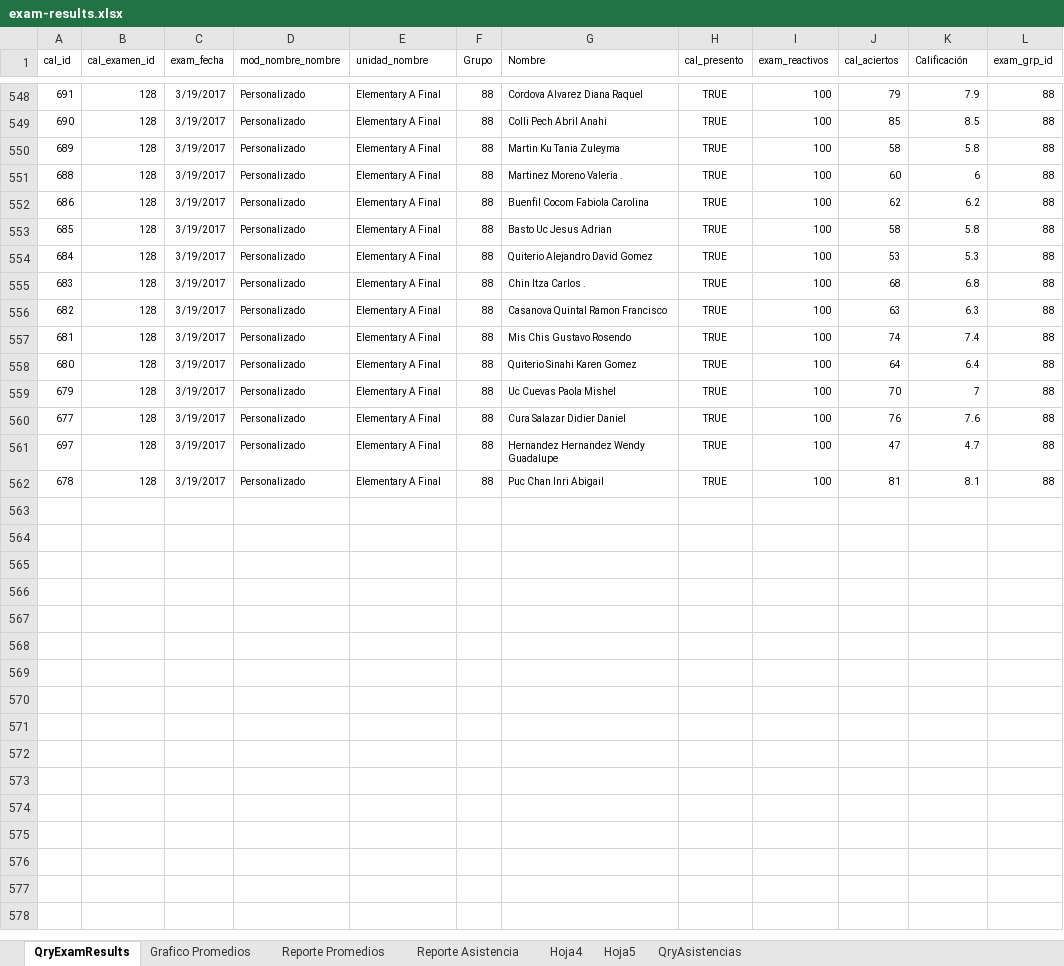
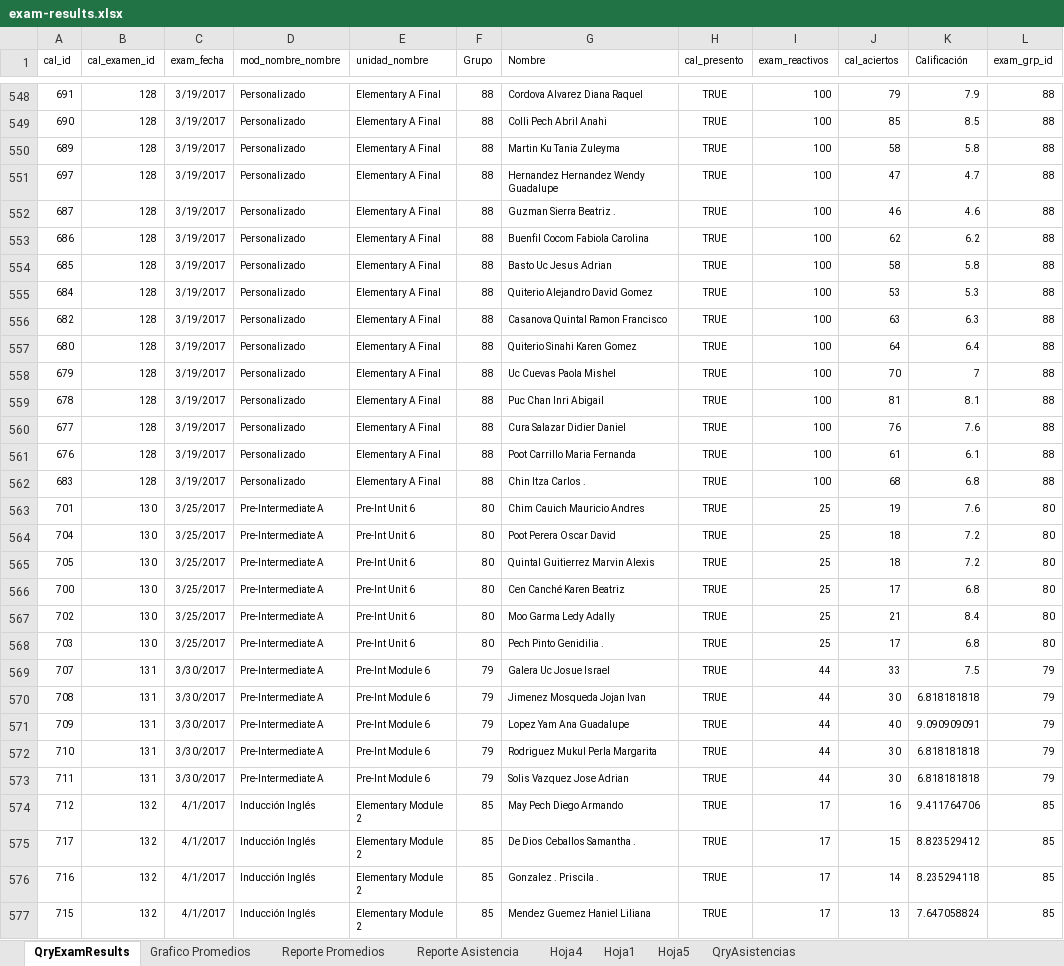
Before and after one commit to rxmarketing/vida-ingles, an Excel workbook: ceteci/excel/exam-results.xlsx, sheet QryExamResults, drawn as a sheet; only a part is shown, gaps mark what is left out; values as stored, in another font and other column widths than the file's, no borders; table styles not drawn; the diff covers the shown part only; the diff names each change by its address in the sheet, - before the commit and + after, or states it on an @@ line.

```diff
--- a/ceteci/excel/exam-results.xlsx (sheet QryExamResults)
+++ b/ceteci/excel/exam-results.xlsx (sheet QryExamResults)
+sheet tab: Hoja1
@@ row 551 moved to row 542: 688 @@
@@ row 561 moved to row 551: 697 @@
@@ row 541 moved to row 552: 687 @@
@@ row 557 moved to row 541: 681 @@
@@ row 562 moved to row 559: 678 @@
@@ row 542 moved to row 561: 676 @@
@@ row 555 moved to row 562: 683 @@
+row 563: 701 | 130 | 3/25/2017 | Pre-Intermediate A | Pre-Int Unit 6 | 80 | Chim Cauich Mauricio Andres | TRUE | 25 | 19 | 7.6 | 80
+row 564: 704 | 130 | 3/25/2017 | Pre-Intermediate A | Pre-Int Unit 6 | 80 | Poot Perera Oscar David | TRUE | 25 | 18 | 7.2 | 80
+row 565: 705 | 130 | 3/25/2017 | Pre-Intermediate A | Pre-Int Unit 6 | 80 | Quintal Guitierrez Marvin Alexis | TRUE | 25 | 18 | 7.2 | 80
+row 566: 700 | 130 | 3/25/2017 | Pre-Intermediate A | Pre-Int Unit 6 | 80 | Cen Canché Karen Beatriz | TRUE | 25 | 17 | 6.8 | 80
+row 567: 702 | 130 | 3/25/2017 | Pre-Intermediate A | Pre-Int Unit 6 | 80 | Moo Garma Ledy Adally | TRUE | 25 | 21 | 8.4 | 80
+row 568: 703 | 130 | 3/25/2017 | Pre-Intermediate A | Pre-Int Unit 6 | 80 | Pech Pinto Genidilia . | TRUE | 25 | 17 | 6.8 | 80
+row 569: 707 | 131 | 3/30/2017 | Pre-Intermediate A | Pre-Int Module 6 | 79 | Galera Uc Josue Israel | TRUE | 44 | 33 | 7.5 | 79
+row 570: 708 | 131 | 3/30/2017 | Pre-Intermediate A | Pre-Int Module 6 | 79 | Jimenez Mosqueda Jojan Ivan | TRUE | 44 | 30 | 6.818181818 | 79
+row 571: 709 | 131 | 3/30/2017 | Pre-Intermediate A | Pre-Int Module 6 | 79 | Lopez Yam Ana Guadalupe | TRUE | 44 | 40 | 9.090909091 | 79
+row 572: 710 | 131 | 3/30/2017 | Pre-Intermediate A | Pre-Int Module 6 | 79 | Rodriguez Mukul Perla Margarita | TRUE | 44 | 30 | 6.818181818 | 79
+row 573: 711 | 131 | 3/30/2017 | Pre-Intermediate A | Pre-Int Module 6 | 79 | Solis Vazquez Jose Adrian | TRUE | 44 | 30 | 6.818181818 | 79
+row 574: 712 | 132 | 4/1/2017 | Inducción Inglés | Elementary Module 2 | 85 | May Pech Diego Armando | TRUE | 17 | 16 | 9.411764706 | 85
+row 575: 717 | 132 | 4/1/2017 | Inducción Inglés | Elementary Module 2 | 85 | De Dios Ceballos Samantha . | TRUE | 17 | 15 | 8.823529412 | 85
+row 576: 716 | 132 | 4/1/2017 | Inducción Inglés | Elementary Module 2 | 85 | Gonzalez . Priscila . | TRUE | 17 | 14 | 8.235294118 | 85
+row 577: 715 | 132 | 4/1/2017 | Inducción Inglés | Elementary Module 2 | 85 | Mendez Guemez Haniel Liliana | TRUE | 17 | 13 | 7.647058824 | 85
```
Also changed, not shown: 23 added rows and 268 moved rows elsewhere in this sheet, sheet Hoja4, sheet Reporte Promedios, charts or pictures, 1 other file.
